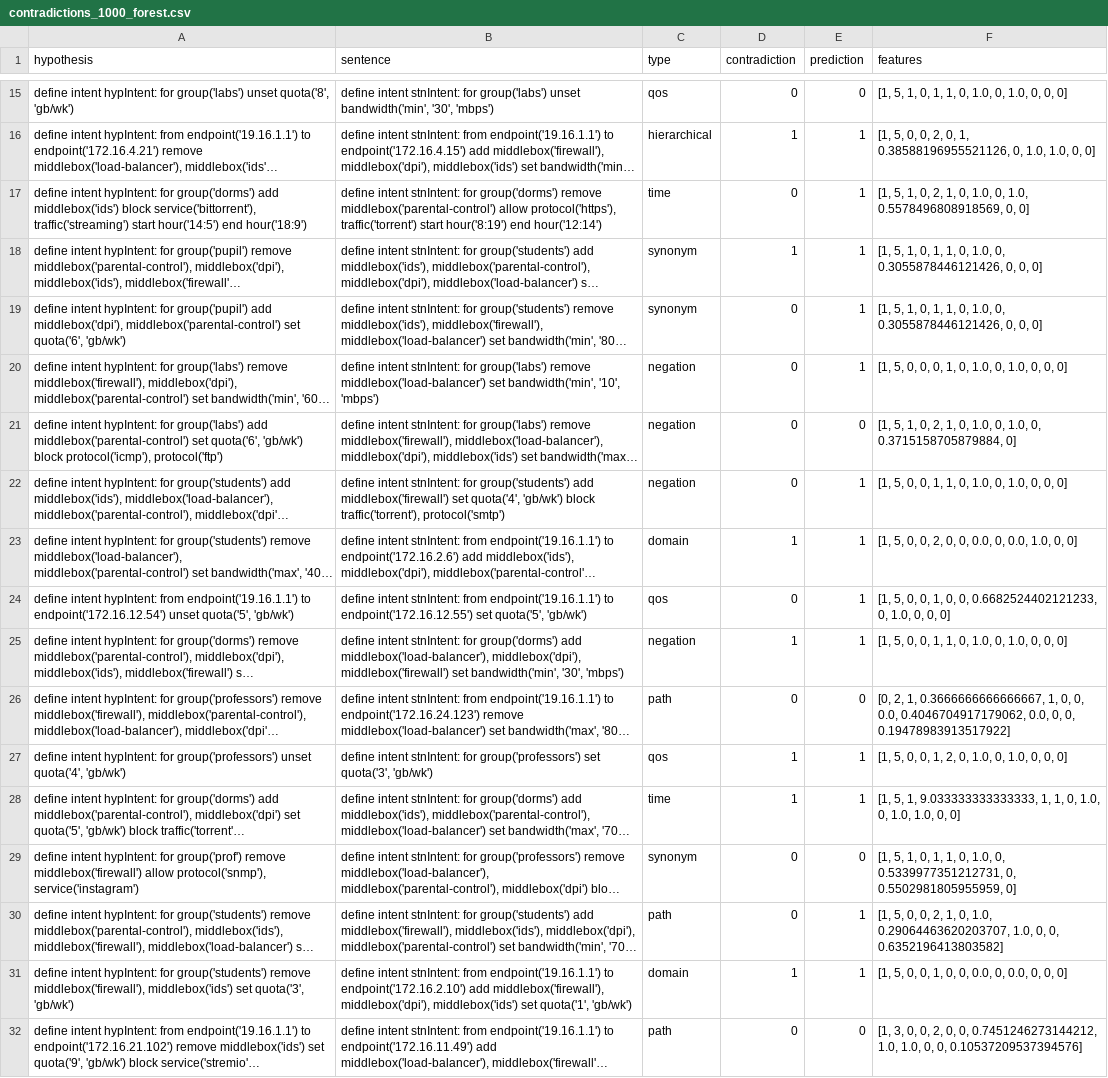
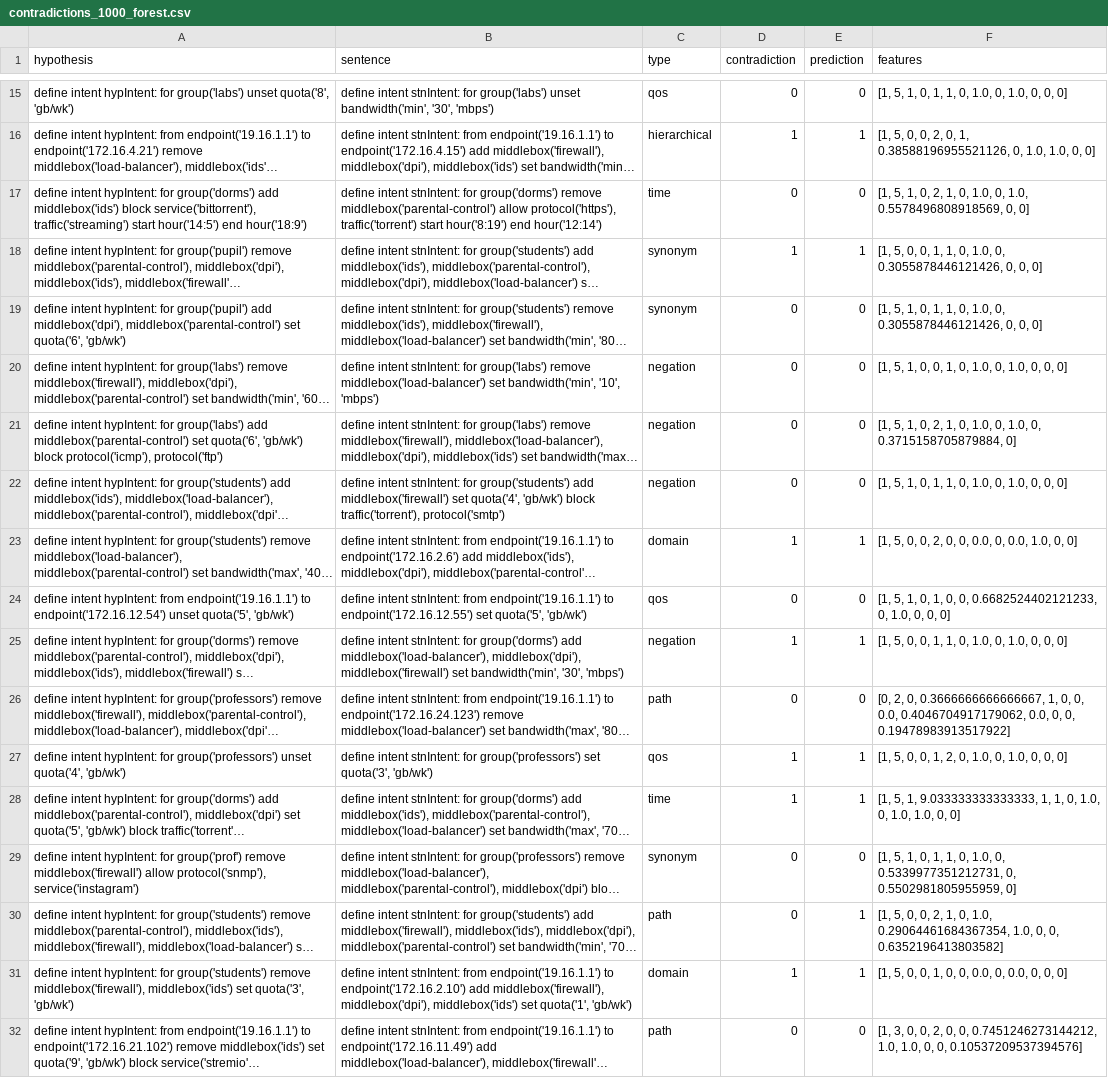
Before and after one commit to lumichatbot/webhook, a CSV file: res/results/contradictions_1000_forest.csv, drawn as a sheet; only a part is shown, gaps mark what is left out; long unchanged cells end in …; the diff covers the shown part only; the diff names each change by its address in the sheet, - before the commit and + after, or states it on an @@ line.

```diff
--- a/res/results/contradictions_1000_forest.csv
+++ b/res/results/contradictions_1000_forest.csv
-E17 (prediction): 1
+E17 (prediction): 0
-F18 (features): [1, 5, 1, 0, 1,…
+F18 (features): [1, 5, 0, 0, 1,…
-E19:E20 (prediction): 1
+E19:E20 (prediction): 0
-F20 (features): [1, 5, 0, 0, 0, 1, 0, 1.0, 0, 1.0, 0, 0, 0]
+F20 (features): [1, 5, 1, 0, 0, 1, 0, 1.0, 0, 1.0, 0, 0, 0]
-E22 (prediction): 1
+E22 (prediction): 0
-F22 (features): [1, 5, 0, 0, 1, 1, 0, 1.0, 0, 1.0, 0, 0, 0]
+F22 (features): [1, 5, 1, 0, 1, 1, 0, 1.0, 0, 1.0, 0, 0, 0]
-E24 (prediction): 1
+E24 (prediction): 0
-F24 (features): [1, 5, 0, 0, 1,…
+F24 (features): [1, 5, 1, 0, 1,…
-F26 (features): [0, 2, 1, 0.3666666666666667, 1,…
+F26 (features): [0, 2, 0, 0.3666666666666667, 1,…
-F30 (features): …0, 1.0, 0.29064463620203707, 1.0, 0,…
+F30 (features): …0, 1.0, 0.29064461684367354, 1.0, 0,…
```
Also changed, not shown: 128 edited cells elsewhere in this file, 7 other files.
